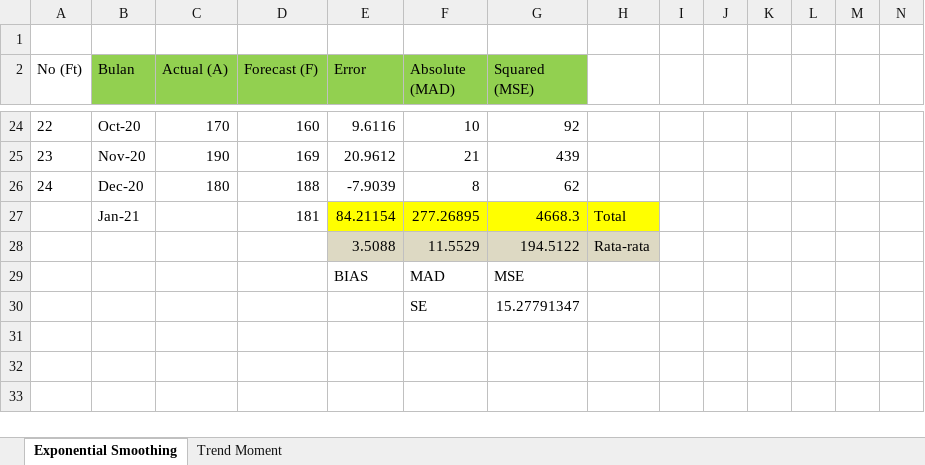
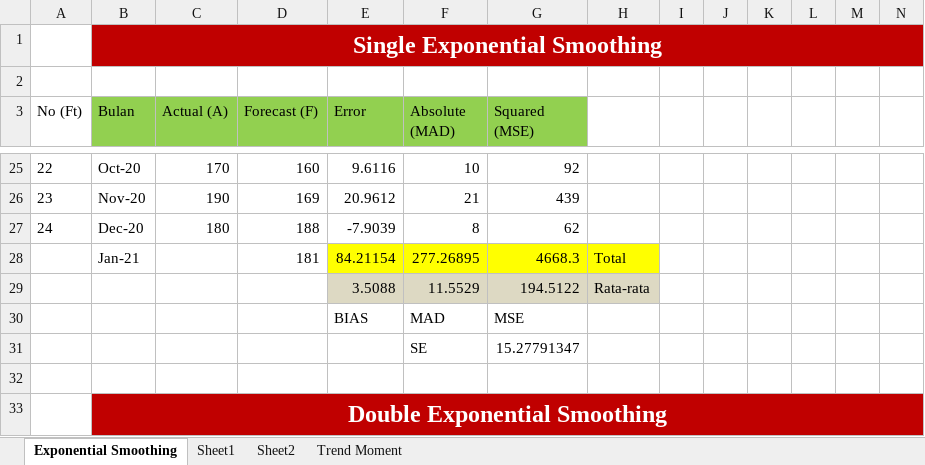
Before and after one commit to irwan-codeir/spk-topsis, an Excel workbook: Resume Jurnal/perhitungan manual metode forecasting.xlsx, sheet Exponential Smoothing, drawn as a sheet; only a part is shown, gaps mark what is left out; values as stored, in another font and other column widths than the file's, no borders; charts and pictures not drawn; rows hold the shown columns only; the diff names each change by its address in the sheet, - before the commit and + after, or states it on an @@ line.

```diff
--- a/Resume Jurnal/perhitungan manual metode forecasting.xlsx (sheet Exponential Smoothing)
+++ b/Resume Jurnal/perhitungan manual metode forecasting.xlsx (sheet Exponential Smoothing)
+sheet tab: Sheet1
+sheet tab: Sheet2
+row 1:  | Single Exponential Smoothing
+row 32: (empty)
+row 33:  | Double Exponential Smoothing
```
Also changed, not shown: formulas that keep their value, charts or pictures, perhitungan-manual-topsis/Perhitungan Manual Topsis.xlsx, 11 other files.
